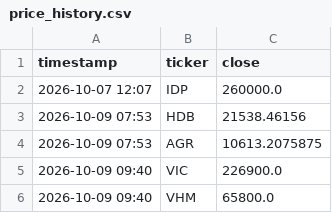
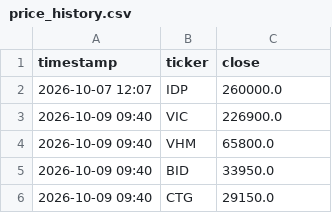
Before and after one commit to tuongphanbase/vn-stock-price-emailer, a CSV file: price_history.csv, drawn as a sheet; only a part is shown; the shorter side is filled out with more unchanged rows; the diff names each change by its address in the sheet, - before the commit and + after, or states it on an @@ line.

```diff
--- a/price_history.csv
+++ b/price_history.csv
-row 3: 2026-10-09 07:53 | HDB | 21538.46156
-row 4: 2026-10-09 07:53 | AGR | 10613.2075875
```
